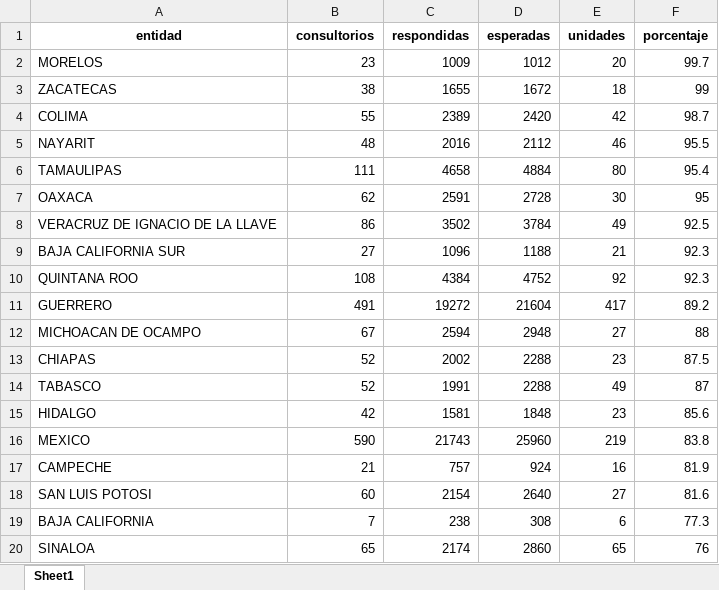
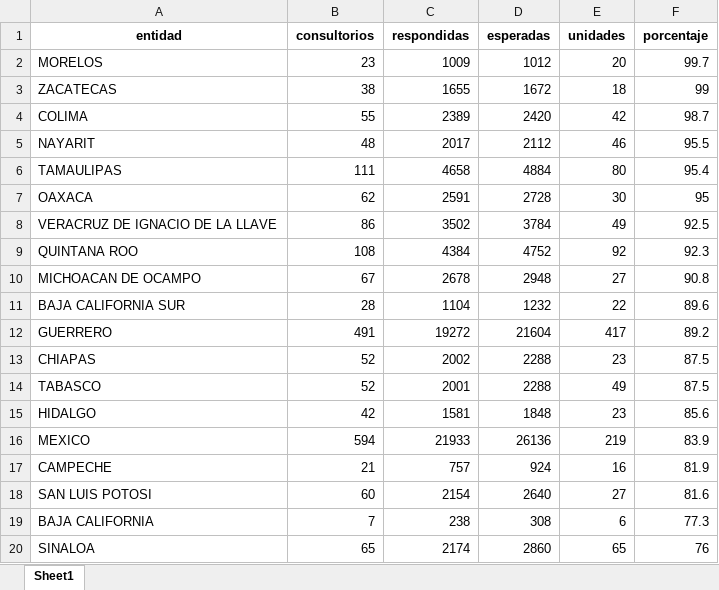
Before and after one commit to servicios-imss-b/informe--de-ang, an Excel workbook: tabla_entidades.xlsx, sheet Sheet1, drawn as a sheet; values as stored, in another font and other column widths than the file's, no borders; removed rows and columns are numbered as before the commit, all else as after; the diff names each change by its address in the sheet, - before the commit and + after, or states it on an @@ line.

```diff
--- a/tabla_entidades.xlsx (sheet Sheet1)
+++ b/tabla_entidades.xlsx (sheet Sheet1)
-C5 (respondidas): 2016
+C5 (respondidas): 2017
-row 9: BAJA CALIFORNIA SUR | 27 | 1096 | 1188 | 21 | 92.3
+row 10: MICHOACAN DE OCAMPO | 67 | 2678 | 2948 | 27 | 90.8
+row 11: BAJA CALIFORNIA SUR | 28 | 1104 | 1232 | 22 | 89.6
-row 12: MICHOACAN DE OCAMPO | 67 | 2594 | 2948 | 27 | 88
-C14 (respondidas): 1991
+C14 (respondidas): 2001
-F14 (porcentaje): 87
+F14 (porcentaje): 87.5
-B16 (consultorios): 590
+B16 (consultorios): 594
-C16 (respondidas): 21743
+C16 (respondidas): 21933
-D16 (esperadas): 25960
+D16 (esperadas): 26136
-F16 (porcentaje): 83.8
+F16 (porcentaje): 83.9
```
Also changed, not shown: faltantes_por_estados.xlsx, tabla_avance.xlsx, 4 other files.
